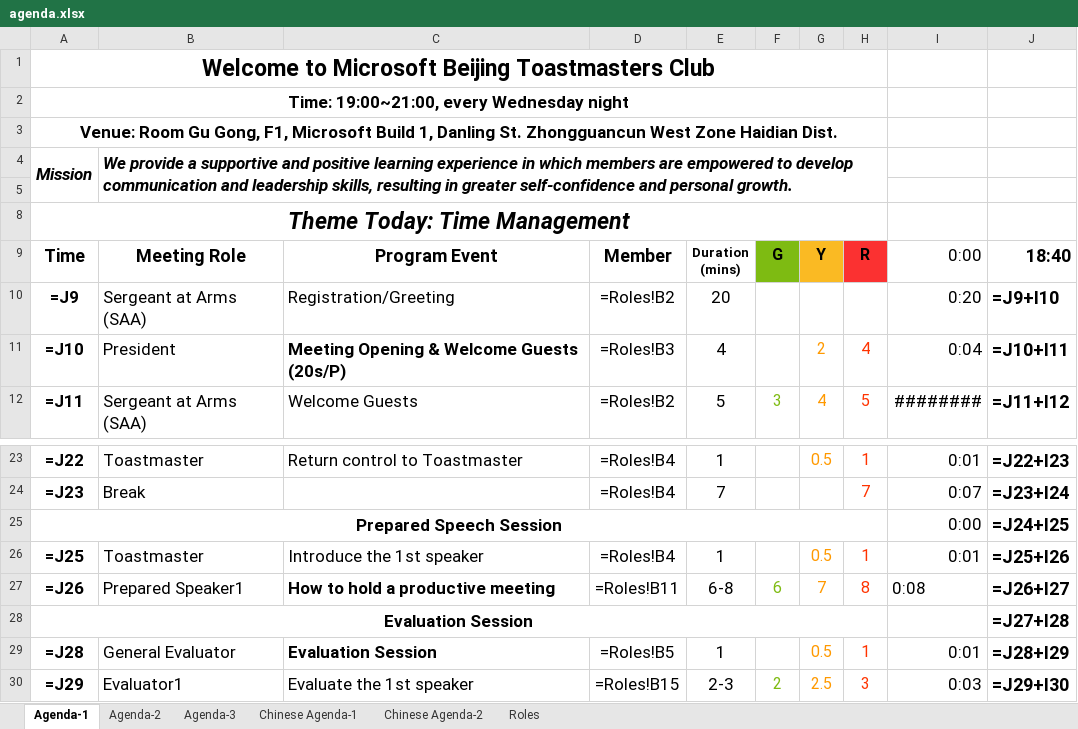
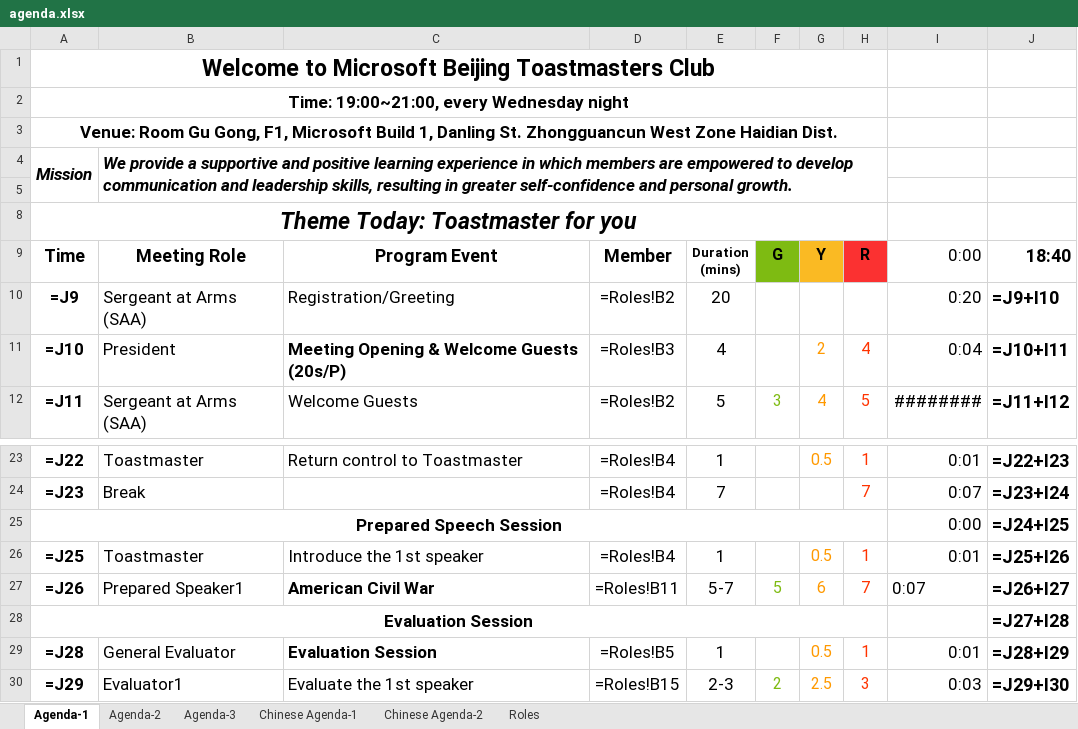
Before and after one commit to elliotzh/ms-toastmaster, an Excel workbook: agenda_generator/output/agenda.xlsx, sheet Agenda-1, drawn as a sheet; only a part is shown, gaps mark what is left out; values as stored, in another font and other column widths than the file's, no borders; formulas without a stored value are shown as written; charts and pictures not drawn; the diff names each change by its address in the sheet, - before the commit and + after, or states it on an @@ line.

```diff
--- a/agenda_generator/output/agenda.xlsx (sheet Agenda-1)
+++ b/agenda_generator/output/agenda.xlsx (sheet Agenda-1)
-A8 (Time): Theme Today: Time Management
+A8 (Time): Theme Today: Toastmaster for you
-C27 (Program Event): How to hold a productive meeting
+C27 (Program Event): American Civil War
-E27 (Duration (mins)): 6-8
+E27 (Duration (mins)): 5-7
-F27 (G): 6
+F27 (G): 5
-G27 (Y): 7
+G27 (Y): 6
-H27 (R): 8
+H27 (R): 7
-I27 (0:00): 0:08
+I27 (0:00): 0:07
```
Also changed, not shown: sheet Roles, 2 other files.
